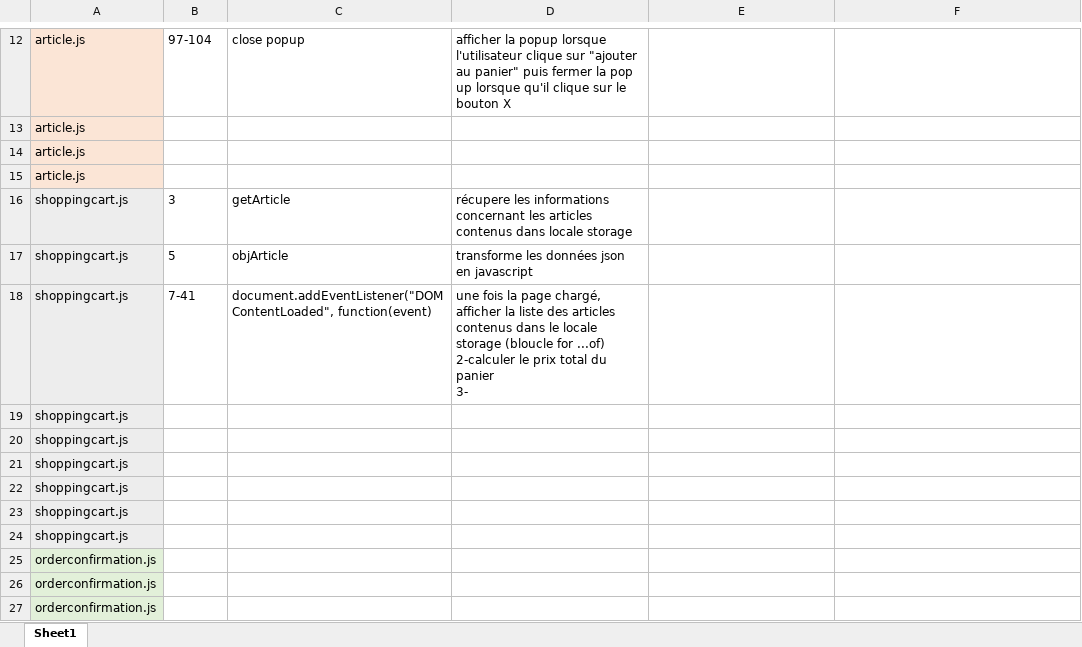
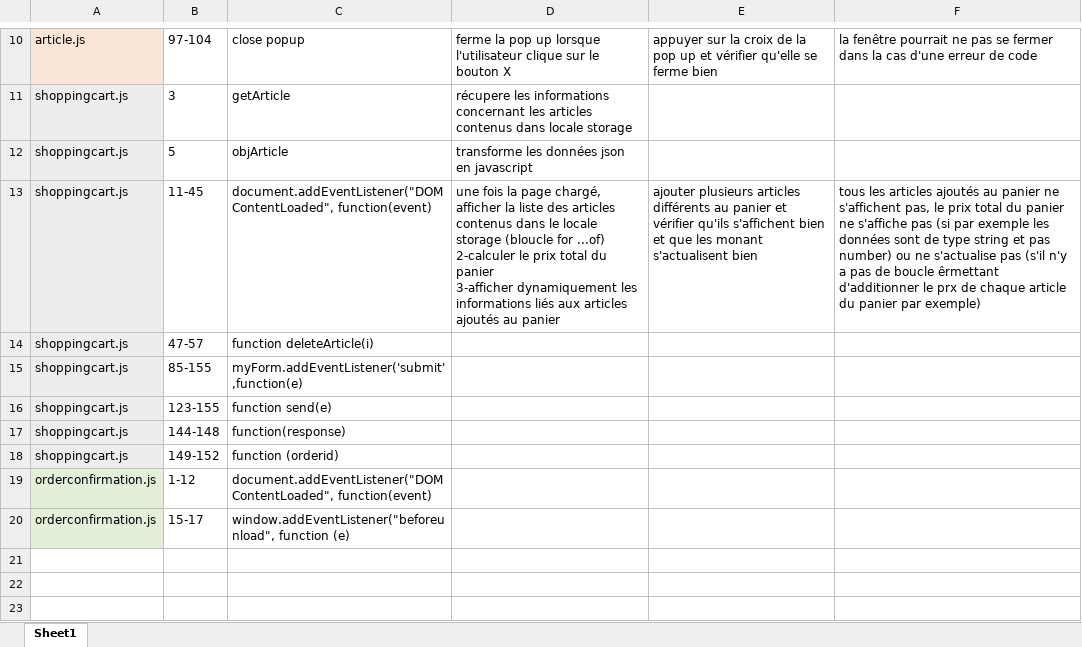
Before and after one commit to devi-dev/IsmahaneHAMOU_5_06072021, an Excel workbook: Plan test.xlsx, sheet Sheet1, drawn as a sheet; only a part is shown, gaps mark what is left out; values as stored, in another font and other column widths than the file's, no borders; table styles not drawn; removed rows and columns are numbered as before the commit, all else as after; ↵ is a line break in a cell; the diff covers the shown part only; the diff names each change by its address in the sheet, - before the commit and + after, or states it on an @@ line.

Commit message:
correctionregex et ajout fichier test

```diff
--- a/Plan test.xlsx (sheet Sheet1)
+++ b/Plan test.xlsx (sheet Sheet1)
-D10: afficher la popup lorsque l'utilisateur clique sur "ajouter au panier" puis fermer la pop up lorsque qu'il clique sur…
+D10: ferme la pop up lorsque l'utilisateur clique sur…
-E10: (empty)
+E10: appuyer sur la croix de la pop up et vérifier qu'elle se ferme bien
-F10: (empty)
+F10: la fenêtre pourrait ne pas se fermer dans la cas d'une erreur de code
-row 13: article.js
-row 14: article.js
-row 15: article.js
-B13: 7-41
+B13: 11-45
-D13: …du panier ↵ 3-
+D13: …du panier ↵ 3-afficher dynamiquement les informations liés aux articles ajoutés au panier
-E13: (empty)
+E13: ajouter plusieurs articles différents au panier et vérifier qu'ils s'affichent bien et que les monant s'actualisent bien
-F13: (empty)
+F13: tous les articles ajoutés au panier ne s'affichent pas, le prix total du panier ne s'affiche pas (si par exemple les données sont de type string et pas number) ou ne s'actualise pas (s'il n'y a pas de boucle êrmettant d'additionner le prx de chaque article du panier par exemple)
-B14: (empty)
+B14: 47-57
-C14: (empty)
+C14: function deleteArticle(i)
-B15: (empty)
+B15: 85-155
-C15: (empty)
+C15: myForm.addEventListener('submit',function(e)
-B16: (empty)
+B16: 123-155
-C16: (empty)
+C16: function send(e)
-B17: (empty)
+B17: 144-148
-C17: (empty)
+C17: function(response)
-B18: (empty)
+B18: 149-152
-C18: (empty)
+C18: function (orderid)
-row 24: shoppingcart.js
-B19: (empty)
+B19: 1-12
-C19: (empty)
+C19: document.addEventListener("DOMContentLoaded", function(event)
-B20: (empty)
+B20: 15-17
-C20: (empty)
+C20: window.addEventListener("beforeunload", function (e)
-row 27: orderconfirmation.js
```
Also changed, not shown: 1 added row, 3 removed rows and 27 edited cells elsewhere in this sheet, 11 other files.
